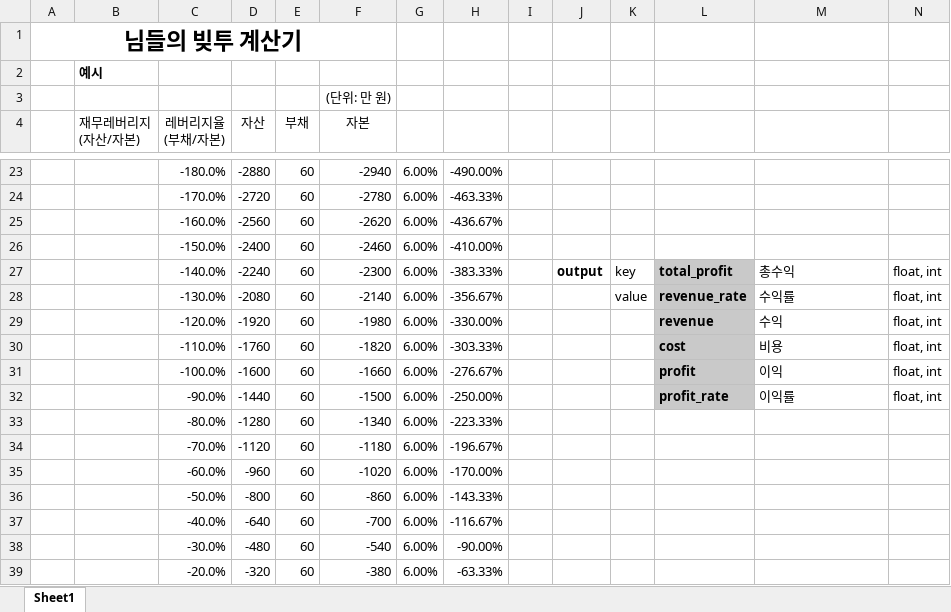
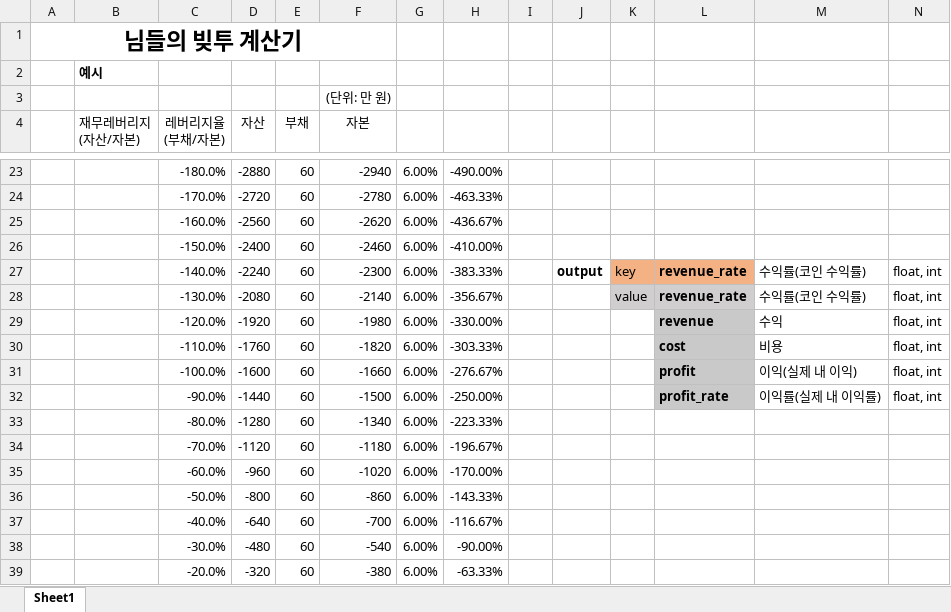
Before and after one commit to MYEONGGEUNCHO/Toy_Project2, an Excel workbook: res/engine/leverage/레버리지_수익률_계산.xlsx, sheet Sheet1, drawn as a sheet; only a part is shown, gaps mark what is left out; values as stored, in another font and other column widths than the file's, no borders; the diff names each change by its address in the sheet, - before the commit and + after, or states it on an @@ line.

```diff
--- a/res/engine/leverage/레버리지_수익률_계산.xlsx (sheet Sheet1)
+++ b/res/engine/leverage/레버리지_수익률_계산.xlsx (sheet Sheet1)
-K27 fill: none
+K27 fill: #F4B183
-L27: total_profit
+L27: revenue_rate
-L27 fill: #C9C9C9
+L27 fill: #F4B183
-M27: 총수익
+M27: 수익률(코인 수익률)
-K28 fill: none
+K28 fill: #D0CECE
-M28: 수익률
+M28: 수익률(코인 수익률)
-M31: 이익
+M31: 이익(실제 내 이익)
-M32: 이익률
+M32: 이익률(실제 내 이익률)
```
Also changed, not shown: 3 other files.
